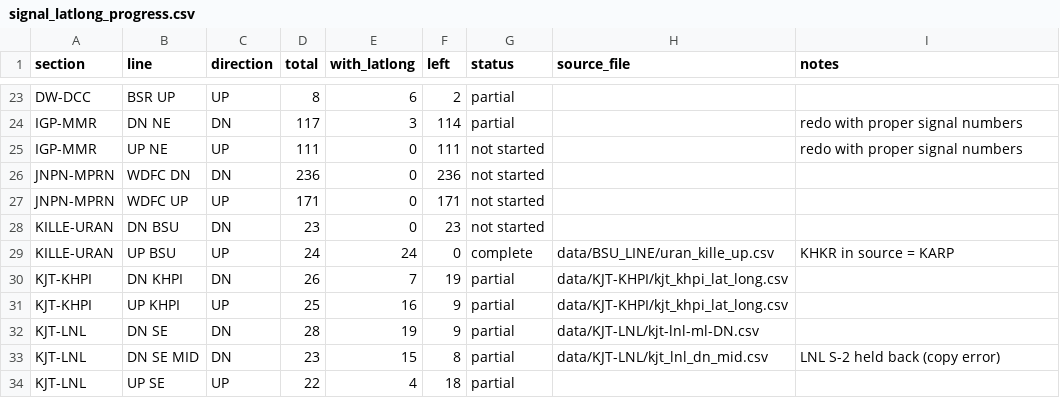
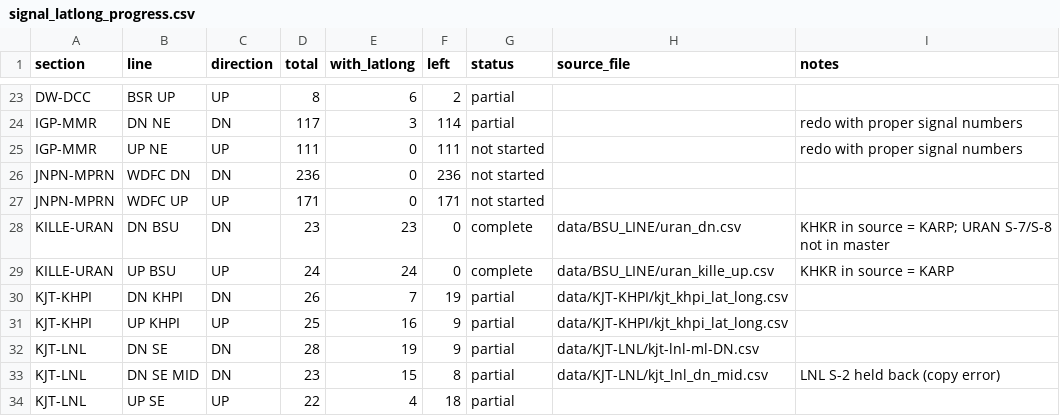
Before and after one commit to jaynair0405/bbtro, a CSV file: docs/signal_latlong_progress.csv, drawn as a sheet; only a part is shown, gaps mark what is left out.

```diff
--- a/docs/signal_latlong_progress.csv
+++ b/docs/signal_latlong_progress.csv
@@ -27,3 +27,3 @@ JNPN-MPRN,WDFC DN,DN,236,0,236,not started,,
 JNPN-MPRN,WDFC UP,UP,171,0,171,not started,,
-KILLE-URAN,DN BSU,DN,23,0,23,not started,,
+KILLE-URAN,DN BSU,DN,23,23,0,complete,data/BSU_LINE/uran_dn.csv,KHKR in source = KARP; URAN S-7/S-8 not in master
 KILLE-URAN,UP BSU,UP,24,24,0,complete,data/BSU_LINE/uran_kille_up.csv,KHKR in source = KARP
```
Also changed, not shown: 3 other files.
